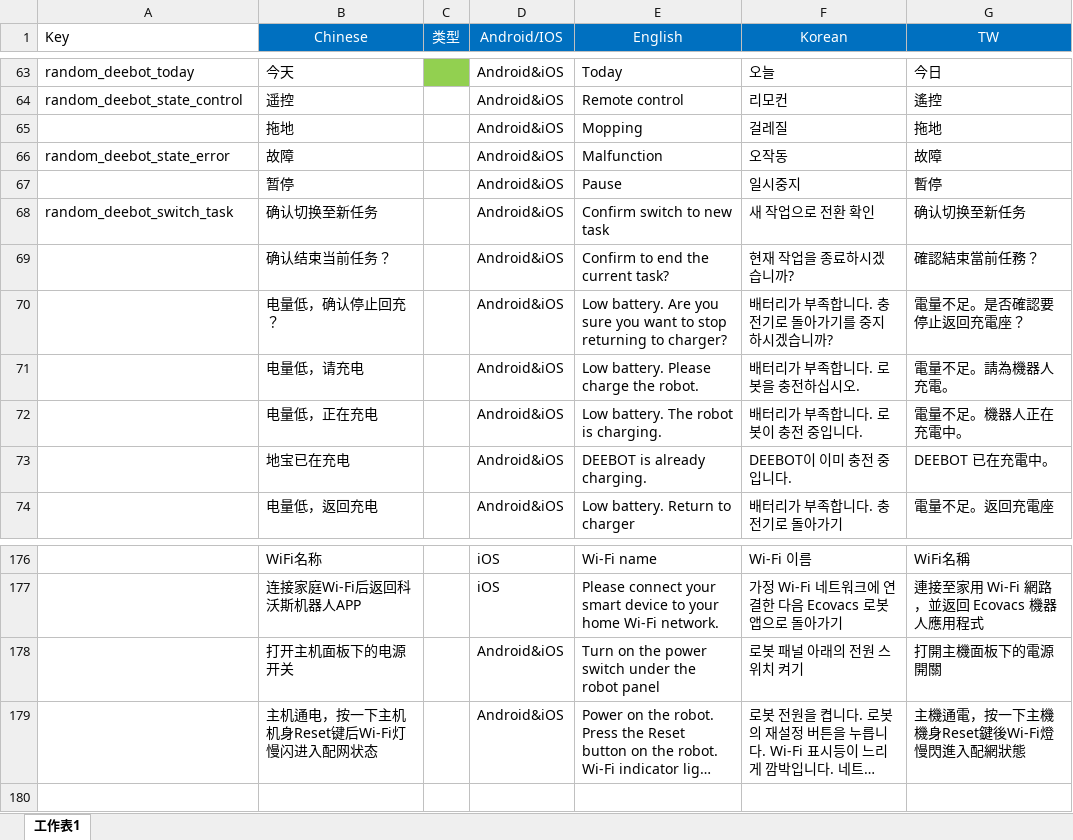
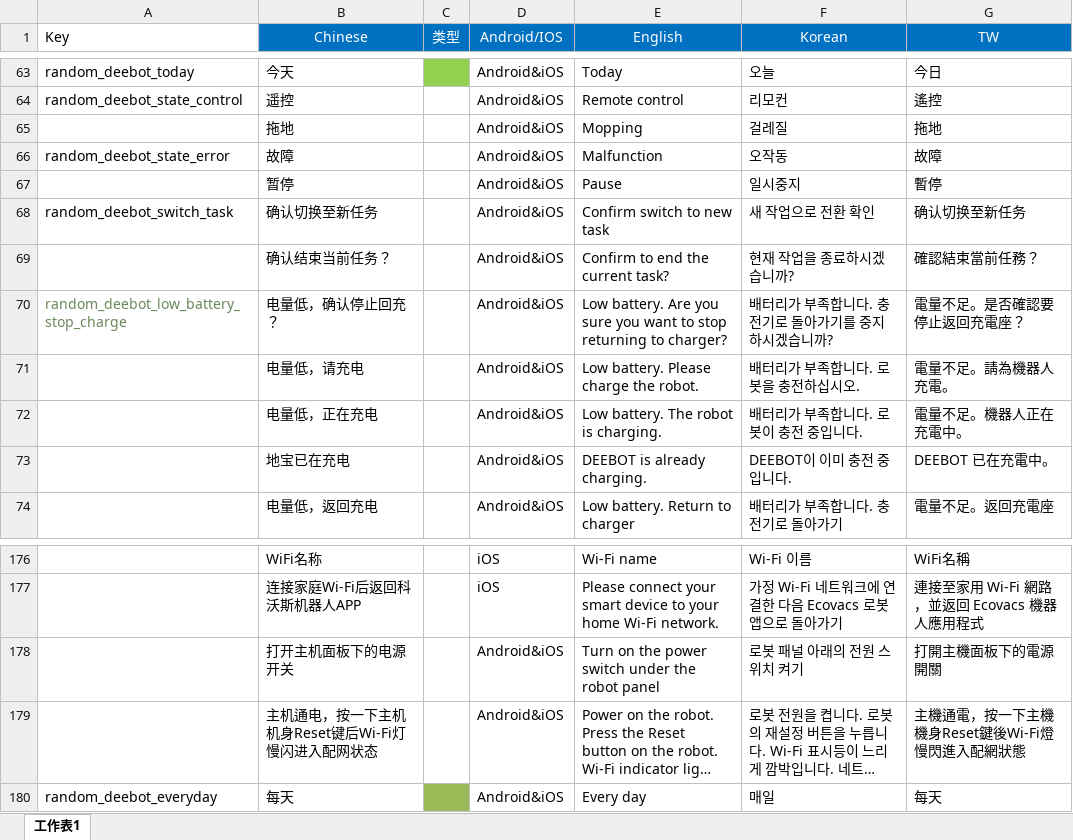
Before and after one commit to shandanflora/DN720_IOS, an Excel workbook: src/main/resources/DN720.xlsx, sheet 工作表1, drawn as a sheet; only a part is shown, gaps mark what is left out; long unchanged cells end in …; values as stored, in another font and other column widths than the file's, no borders; the diff covers the shown part only; the diff names each change by its address in the sheet, - before the commit and + after, or states it on an @@ line.

```diff
--- a/src/main/resources/DN720.xlsx (sheet 工作表1)
+++ b/src/main/resources/DN720.xlsx (sheet 工作表1)
-A70 (Key): (empty)
+A70 (Key): random_deebot_low_battery_stop_charge
+row 180: random_deebot_everyday | 每天 |  | Android&iOS | Every day | 매일 | 每天
```
Also changed, not shown: 21 edited cells elsewhere in this sheet, 21 other files.
